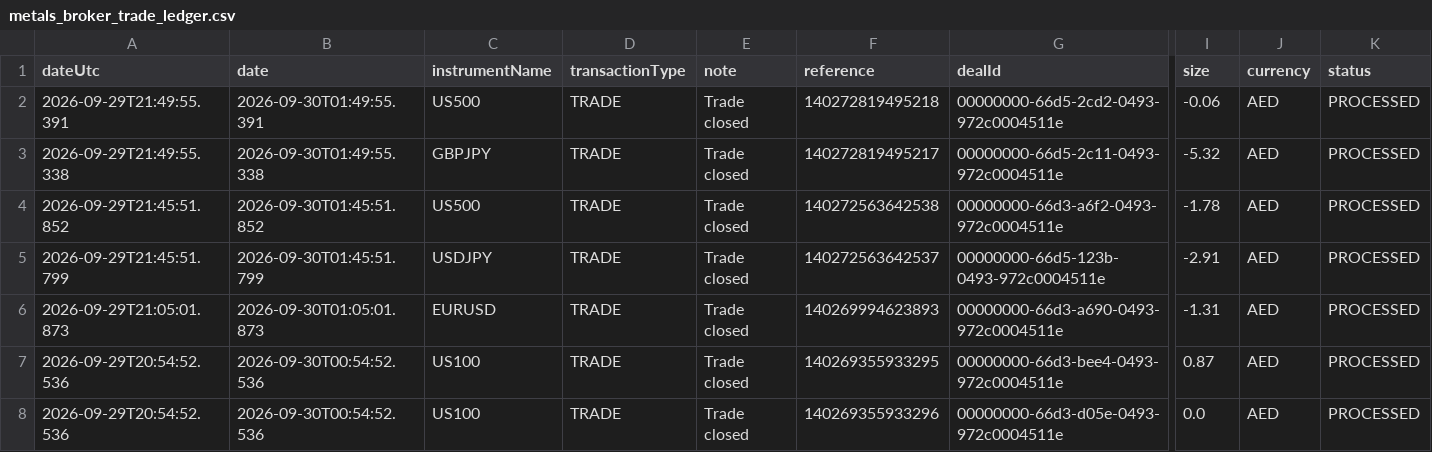
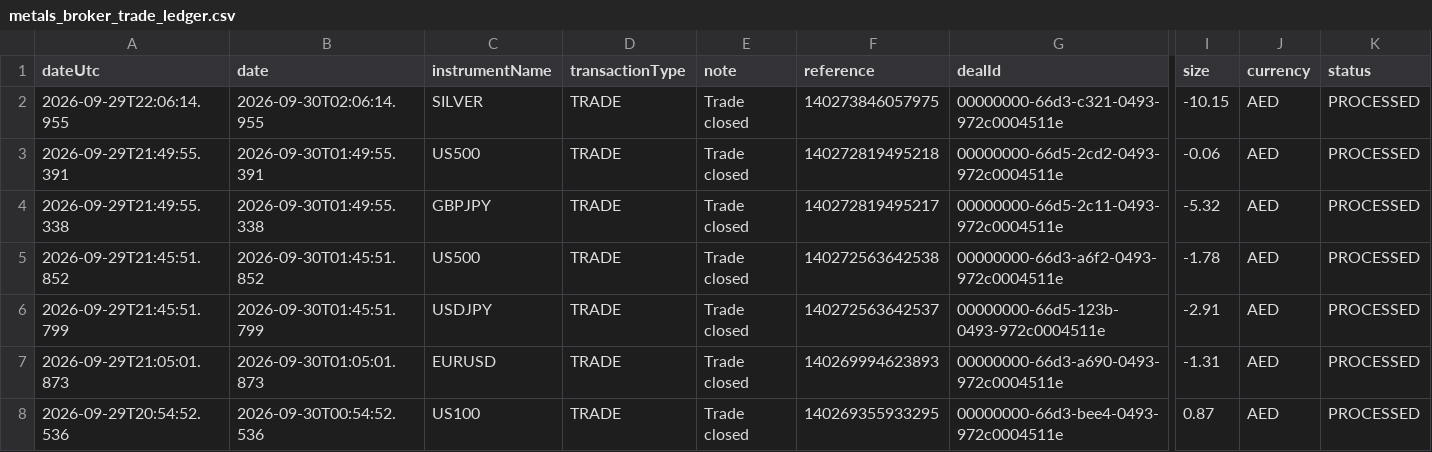
Before and after one commit to alameenahmed318-bit/capital.com-metal-trading-bot, a CSV file: metals_broker_trade_ledger.csv, drawn as a sheet; only a part is shown, gaps mark what is left out; the shorter side is filled out with more unchanged rows; rows hold the shown columns only; the diff names each change by its address in the sheet, - before the commit and + after, or states it on an @@ line.

```diff
--- a/metals_broker_trade_ledger.csv
+++ b/metals_broker_trade_ledger.csv
+row 2: 2026-09-29T22:06:14.955 | 2026-09-30T02:06:14.955 | SILVER | TRADE | Trade closed | 140273846057975 | 00000000-66d3-c321-0493-972c0004511e | -10.15 | AED | PROCESSED
```
Also changed, not shown: 4 other files.
